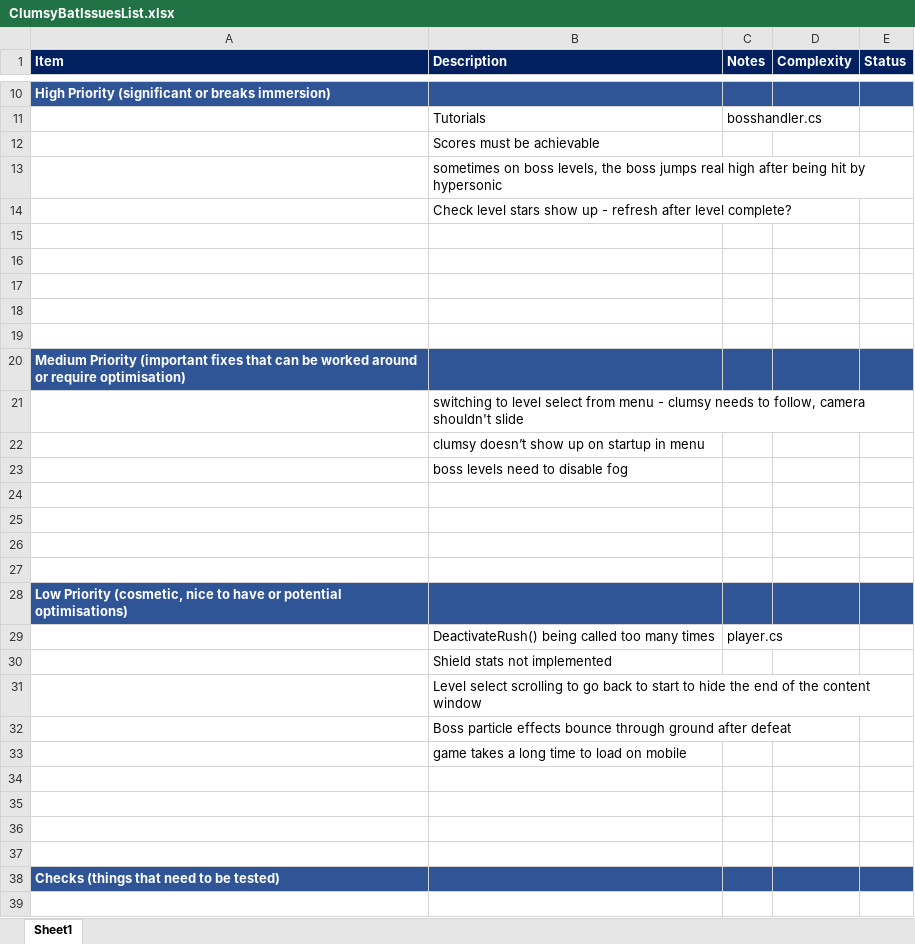
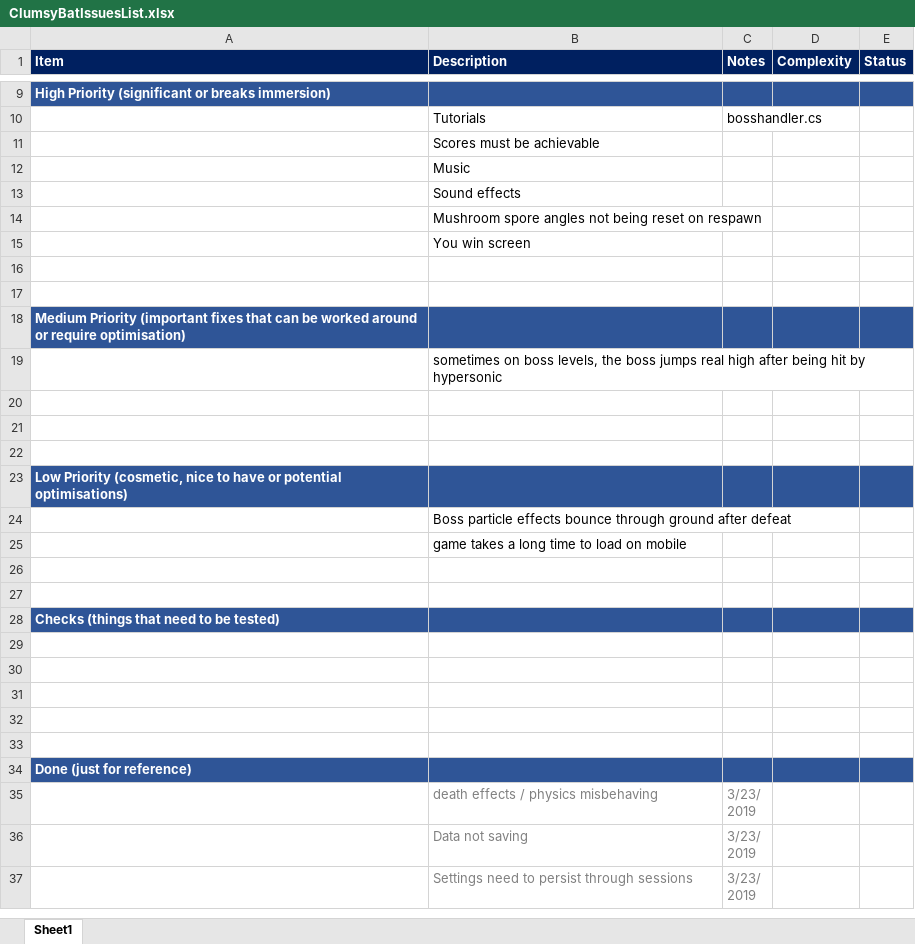
Before and after one commit to Aspekt1024/ClumsyBat, an Excel workbook: Documentation/ClumsyBatIssuesList.xlsx, sheet Sheet1, drawn as a sheet; only a part is shown, gaps mark what is left out; the shorter side is filled out with more unchanged rows; values as stored, in another font and other column widths than the file's, no borders; removed rows and columns are numbered as before the commit, all else as after; the diff covers the shown part only; the diff names each change by its address in the sheet, - before the commit and + after, or states it on an @@ line.

```diff
--- a/Documentation/ClumsyBatIssuesList.xlsx (sheet Sheet1)
+++ b/Documentation/ClumsyBatIssuesList.xlsx (sheet Sheet1)
-B12 (Description): sometimes on boss levels, the boss jumps real high after being hit by hypersonic
+B12 (Description): Music
-B13 (Description): Check level stars show up - refresh after level complete?
+B13 (Description): Sound effects
-B14 (Description): (empty)
+B14 (Description): Mushroom spore angles not being reset on respawn
-B15 (Description): (empty)
+B15 (Description): You win screen
-row 17: (empty)
-B19 (Description): switching to level select from menu - clumsy needs to follow, camera shouldn't slide
+B19 (Description): sometimes on boss levels, the boss jumps real high after being hit by hypersonic
-row 22:  | clumsy doesn’t show up on startup in menu
-row 23:  | boss levels need to disable fog
-row 24: (empty)
-row 29:  | DeactivateRush() being called too many times | player.cs
-row 30:  | Shield stats not implemented
-row 31:  | Level select scrolling to go back to start to hide the end of the content window
-row 34: (empty)
-row 35: (empty)
```
Also changed, not shown: 5 added rows, 1 removed row, 4 edited cells and cell formats elsewhere in this sheet, 13 other files.
